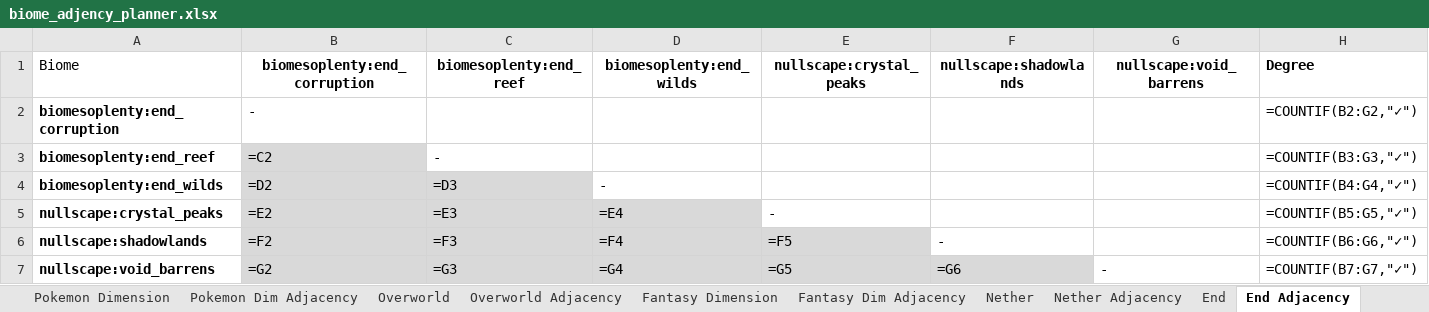
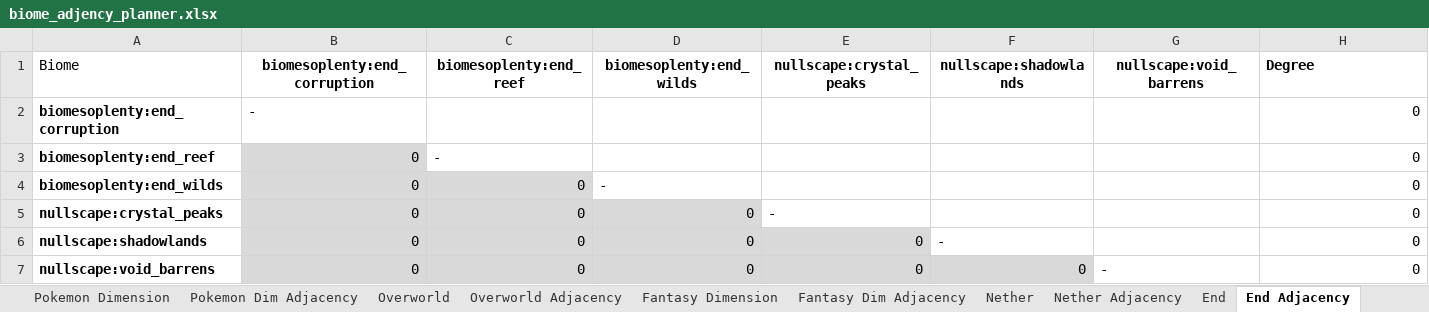
Before and after one commit to Boulede987/Mine-Utz, an Excel workbook: biome_adjency_planner.xlsx, sheet End Adjacency, drawn as a sheet; values as stored, in another font and other column widths than the file's, no borders; formulas without a stored value are shown as written; the diff names each change by its address in the sheet, - before the commit and + after, or states it on an @@ line.

```diff
--- a/biome_adjency_planner.xlsx (sheet End Adjacency)
+++ b/biome_adjency_planner.xlsx (sheet End Adjacency)
-H2 (Degree): =COUNTIF(B2:G2,"✓")
+H2 (Degree): 0
-B3 (biomesoplenty:end_corruption): =C2
+B3 (biomesoplenty:end_corruption): 0
-H3 (Degree): =COUNTIF(B3:G3,"✓")
+H3 (Degree): 0
-B4 (biomesoplenty:end_corruption): =D2
+B4 (biomesoplenty:end_corruption): 0
-C4 (biomesoplenty:end_reef): =D3
+C4 (biomesoplenty:end_reef): 0
-H4 (Degree): =COUNTIF(B4:G4,"✓")
+H4 (Degree): 0
-B5 (biomesoplenty:end_corruption): =E2
+B5 (biomesoplenty:end_corruption): 0
-C5 (biomesoplenty:end_reef): =E3
+C5 (biomesoplenty:end_reef): 0
-D5 (biomesoplenty:end_wilds): =E4
+D5 (biomesoplenty:end_wilds): 0
-H5 (Degree): =COUNTIF(B5:G5,"✓")
+H5 (Degree): 0
-B6 (biomesoplenty:end_corruption): =F2
+B6 (biomesoplenty:end_corruption): 0
-C6 (biomesoplenty:end_reef): =F3
+C6 (biomesoplenty:end_reef): 0
-D6 (biomesoplenty:end_wilds): =F4
+D6 (biomesoplenty:end_wilds): 0
-E6 (nullscape:crystal_peaks): =F5
+E6 (nullscape:crystal_peaks): 0
-H6 (Degree): =COUNTIF(B6:G6,"✓")
+H6 (Degree): 0
-B7 (biomesoplenty:end_corruption): =G2
+B7 (biomesoplenty:end_corruption): 0
-C7 (biomesoplenty:end_reef): =G3
+C7 (biomesoplenty:end_reef): 0
-D7 (biomesoplenty:end_wilds): =G4
+D7 (biomesoplenty:end_wilds): 0
-E7 (nullscape:crystal_peaks): =G5
+E7 (nullscape:crystal_peaks): 0
-F7 (nullscape:shadowlands): =G6
+F7 (nullscape:shadowlands): 0
-H7 (Degree): =COUNTIF(B7:G7,"✓")
+H7 (Degree): 0
```
Also changed, not shown: sheet Overworld Adjacency, sheet Zombie City Adjacency, sheet Fantasy Dim Adjacency, sheet Pokemon Dim Adjacency, sheet Nether Adjacency, structure_planner.xlsx, 31 other files.
